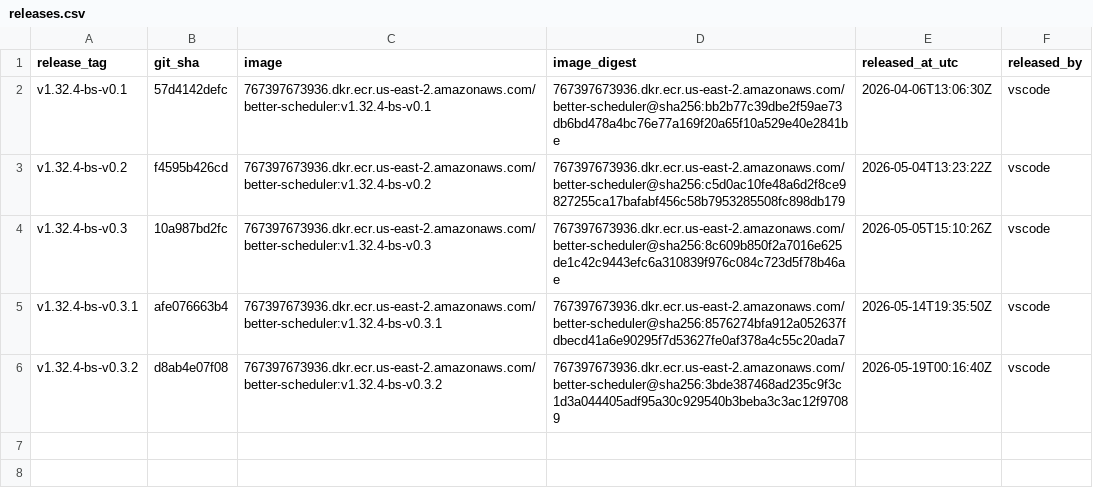
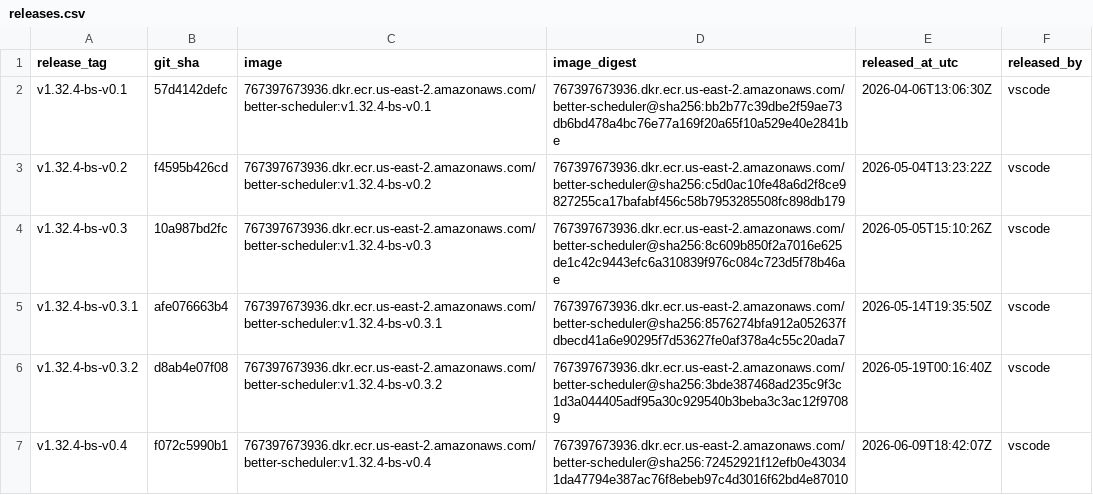
Before and after one commit to Elentary/kubernetes, a CSV file: releases/better-scheduler/releases.csv, drawn as a sheet.

Commit message:
release: record better scheduler v0.4

```diff
--- a/releases/better-scheduler/releases.csv
+++ b/releases/better-scheduler/releases.csv
@@ -6 +6,2 @@ v1.32.4-bs-v0.3.1,afe076663b4,767397673936.dkr.ecr.us-east-2.amazonaws.com/bette
 v1.32.4-bs-v0.3.2,d8ab4e07f08,767397673936.dkr.ecr.us-east-2.amazonaws.com/better-scheduler:v1.32.4-bs-v0.3.2,767397673936.dkr.ecr.us-east-2.amazonaws.com/better-scheduler@sha256:3bde387468ad235c9f3c1d3a044405adf95a30c929540b3beba3c3ac12f97089,2026-05-19T00:16:40Z,vscode
+v1.32.4-bs-v0.4,f072c5990b1,767397673936.dkr.ecr.us-east-2.amazonaws.com/better-scheduler:v1.32.4-bs-v0.4,767397673936.dkr.ecr.us-east-2.amazonaws.com/better-scheduler@sha256:72452921f12efb0e430341da47794e387ac76f8ebeb97c4d3016f62bd4e87010,2026-06-09T18:42:07Z,vscode
```
